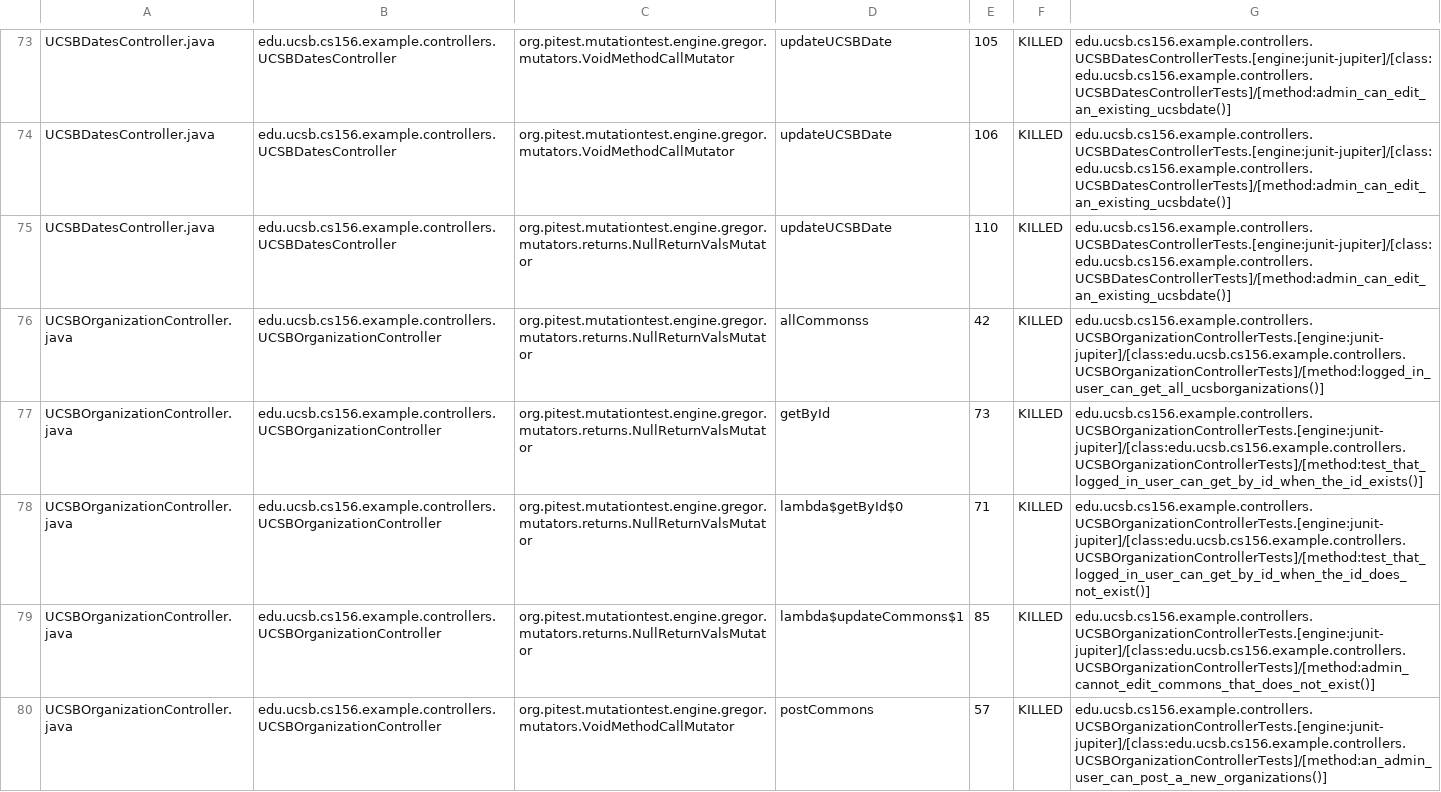
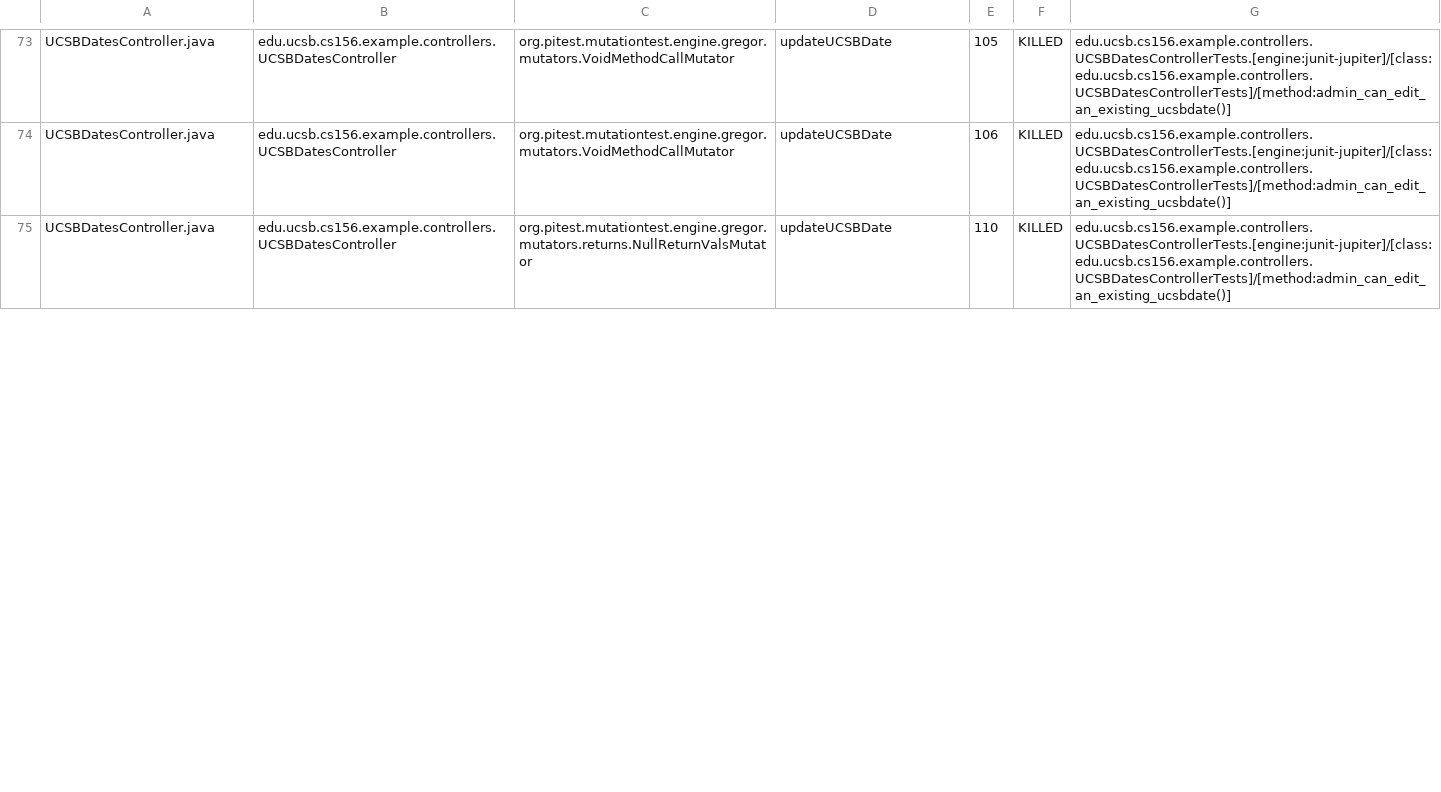
Before and after one commit to ucsb-cs156-f23/team02-f23-5pm-1, a CSV file: pitest/mutations.csv, drawn as a sheet; only a part is shown, gaps mark what is left out; the diff covers the shown part only; the diff names each change by its address in the sheet, - before the commit and + after, or states it on an @@ line.

Commit message:
Deploying to gh-pages from @ ucsb-cs156-f23/team02-f23-5pm-1@5f0e232325b05bd108a03c9f4d3f8ca1a0a25732 🚀

```diff
--- a/pitest/mutations.csv
+++ b/pitest/mutations.csv
-row 76: UCSBOrganizationController.java | edu.ucsb.cs156.example.controllers.UCSBOrganizationController | org.pitest.mutationtest.engine.gregor.mutators.returns.NullReturnValsMutator | allCommonss | 42 | KILLED | edu.ucsb.cs156.example.controllers.UCSBOrganizationControllerTests.[engine:junit-jupiter]/[class:edu.ucsb.cs156.example.controllers.UCSBOrganizationControllerTests]/[method:logged_in_user_can_get_all_ucsborganizations()]
-row 77: UCSBOrganizationController.java | edu.ucsb.cs156.example.controllers.UCSBOrganizationController | org.pitest.mutationtest.engine.gregor.mutators.returns.NullReturnValsMutator | getById | 73 | KILLED | edu.ucsb.cs156.example.controllers.UCSBOrganizationControllerTests.[engine:junit-jupiter]/[class:edu.ucsb.cs156.example.controllers.UCSBOrganizationControllerTests]/[method:test_that_logged_in_user_can_get_by_id_when_the_id_exists()]
-row 78: UCSBOrganizationController.java | edu.ucsb.cs156.example.controllers.UCSBOrganizationController | org.pitest.mutationtest.engine.gregor.mutators.returns.NullReturnValsMutator | lambda$getById$0 | 71 | KILLED | edu.ucsb.cs156.example.controllers.UCSBOrganizationControllerTests.[engine:junit-jupiter]/[class:edu.ucsb.cs156.example.controllers.UCSBOrganizationControllerTests]/[method:test_that_logged_in_user_can_get_by_id_when_the_id_does_not_exist()]
-row 79: UCSBOrganizationController.java | edu.ucsb.cs156.example.controllers.UCSBOrganizationController | org.pitest.mutationtest.engine.gregor.mutators.returns.NullReturnValsMutator | lambda$updateCommons$1 | 85 | KILLED | edu.ucsb.cs156.example.controllers.UCSBOrganizationControllerTests.[engine:junit-jupiter]/[class:edu.ucsb.cs156.example.controllers.UCSBOrganizationControllerTests]/[method:admin_cannot_edit_commons_that_does_not_exist()]
-row 80: UCSBOrganizationController.java | edu.ucsb.cs156.example.controllers.UCSBOrganizationController | org.pitest.mutationtest.engine.gregor.mutators.VoidMethodCallMutator | postCommons | 57 | KILLED | edu.ucsb.cs156.example.controllers.UCSBOrganizationControllerTests.[engine:junit-jupiter]/[class:edu.ucsb.cs156.example.controllers.UCSBOrganizationControllerTests]/[method:an_admin_user_can_post_a_new_organizations()]
```
Also changed, not shown: 9 removed rows and 3 edited cells elsewhere in this file, 16 other files.
